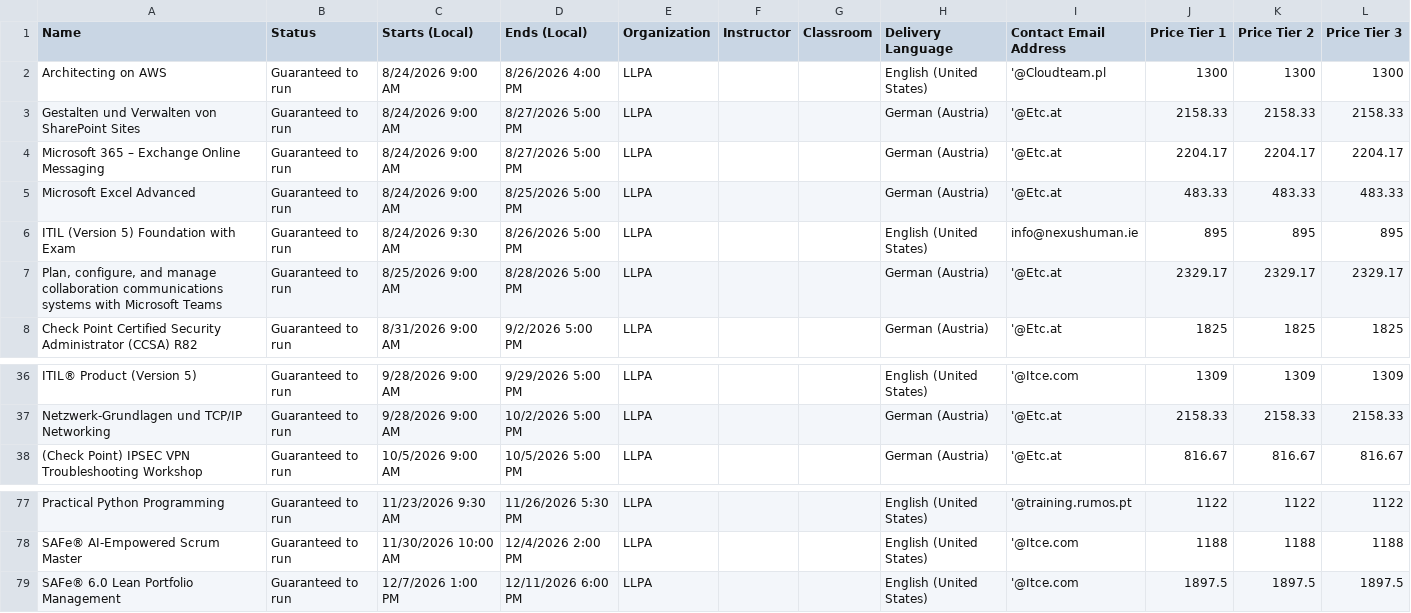
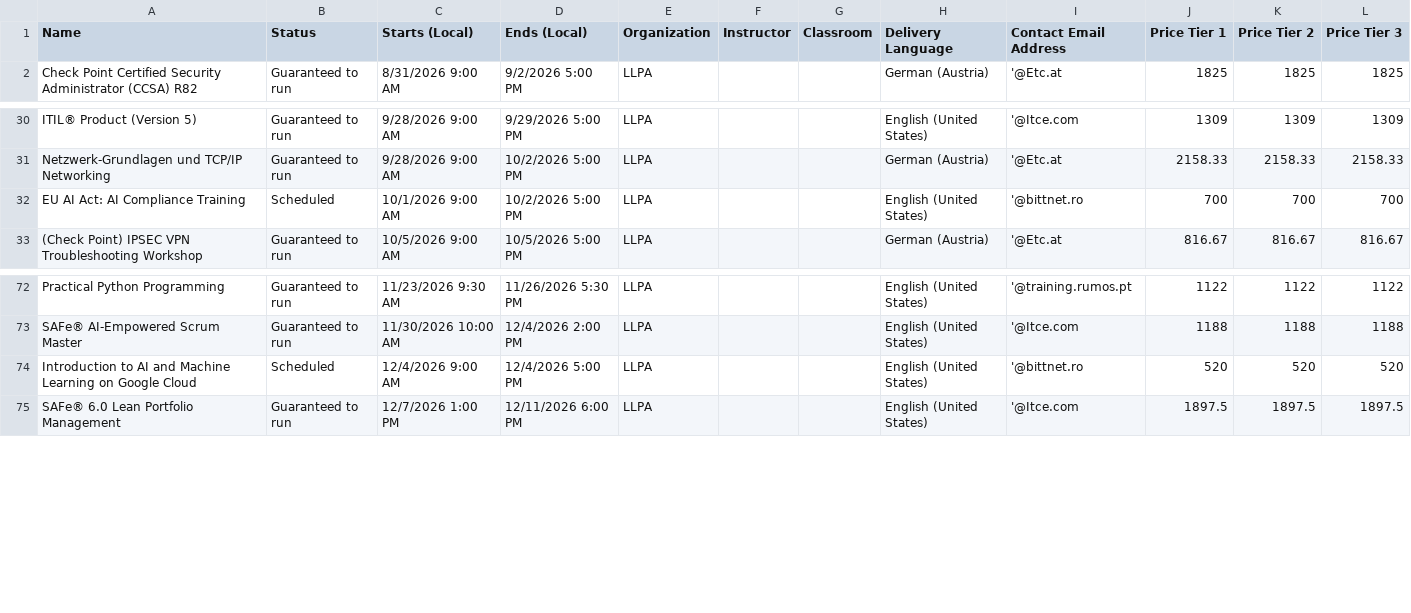
Before and after one commit to Sharon-LLPA/Central-Schedule, a CSV file: Classes.csv, drawn as a sheet; only a part is shown, gaps mark what is left out; removed rows and columns are numbered as before the commit, all else as after; the diff names each change by its address in the sheet, - before the commit and + after, or states it on an @@ line.

Commit message:
Add files via upload

```diff
--- a/Classes.csv
+++ b/Classes.csv
-row 2: Architecting on AWS | Guaranteed to run | 8/24/2026 9:00 AM | 8/26/2026 4:00 PM | LLPA |  |  | English (United States) | '@Cloudteam.pl | 1300 | 1300 | 1300
-row 3: Gestalten und Verwalten von SharePoint Sites | Guaranteed to run | 8/24/2026 9:00 AM | 8/27/2026 5:00 PM | LLPA |  |  | German (Austria) | '@Etc.at | 2158.33 | 2158.33 | 2158.33
-row 4: Microsoft 365 – Exchange Online Messaging | Guaranteed to run | 8/24/2026 9:00 AM | 8/27/2026 5:00 PM | LLPA |  |  | German (Austria) | '@Etc.at | 2204.17 | 2204.17 | 2204.17
-row 5: Microsoft Excel Advanced | Guaranteed to run | 8/24/2026 9:00 AM | 8/25/2026 5:00 PM | LLPA |  |  | German (Austria) | '@Etc.at | 483.33 | 483.33 | 483.33
-row 6: ITIL (Version 5) Foundation with Exam | Guaranteed to run | 8/24/2026 9:30 AM | 8/26/2026 5:00 PM | LLPA |  |  | English (United States) | info@nexushuman.ie | 895 | 895 | 895
-row 7: Plan, configure, and manage collaboration communications systems with Microsoft Teams | Guaranteed to run | 8/25/2026 9:00 AM | 8/28/2026 5:00 PM | LLPA |  |  | German (Austria) | '@Etc.at | 2329.17 | 2329.17 | 2329.17
+row 32: EU AI Act: AI Compliance Training | Scheduled | 10/1/2026 9:00 AM | 10/2/2026 5:00 PM | LLPA |  |  | English (United States) | '@bittnet.ro | 700 | 700 | 700
+row 74: Introduction to AI and Machine Learning on Google Cloud | Scheduled | 12/4/2026 9:00 AM | 12/4/2026 5:00 PM | LLPA |  |  | English (United States) | '@bittnet.ro | 520 | 520 | 520
```
